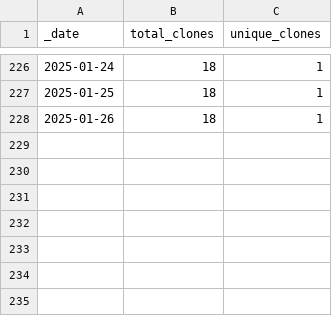
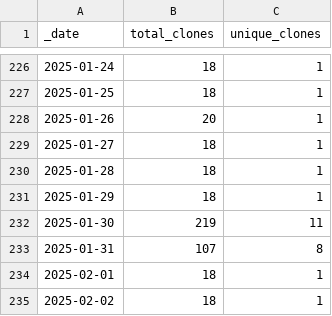
Before and after one commit to ansible-middleware/wildfly, a CSV file: traffic/clones.csv, drawn as a sheet; only a part is shown, gaps mark what is left out.

Commit message:
GitHub traffic

```diff
--- a/traffic/clones.csv
+++ b/traffic/clones.csv
@@ -227,2 +227,9 @@ _date,total_clones,unique_clones
 2025-01-25,18,1
-2025-01-26,18,1
+2025-01-26,20,1
+2025-01-27,18,1
+2025-01-28,18,1
+2025-01-29,18,1
+2025-01-30,219,11
+2025-01-31,107,8
+2025-02-01,18,1
+2025-02-02,18,1
```
Also changed, not shown: traffic/views.csv, 1 other file.
